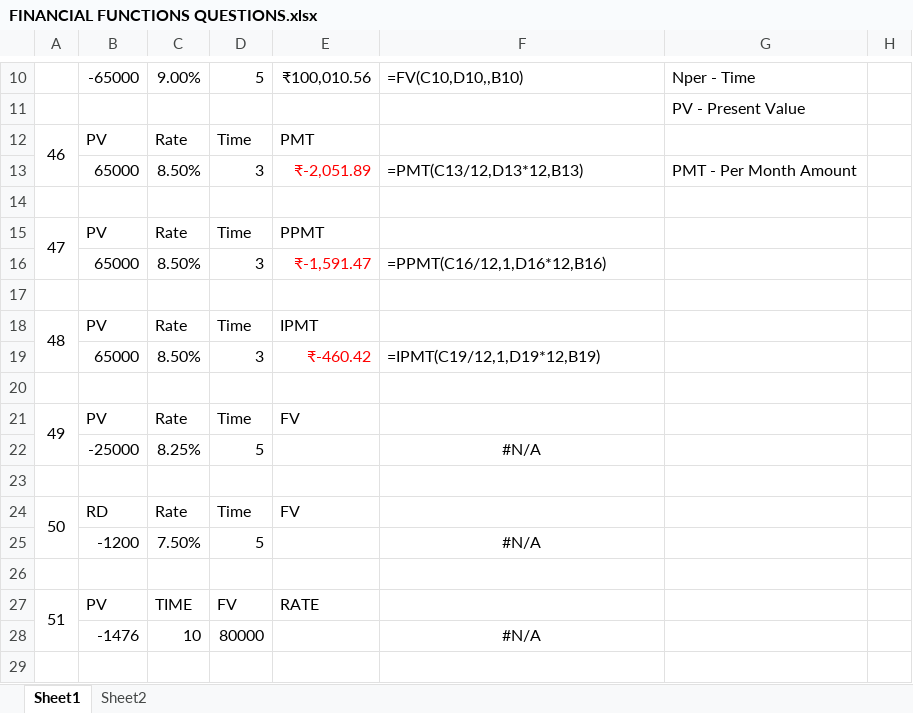
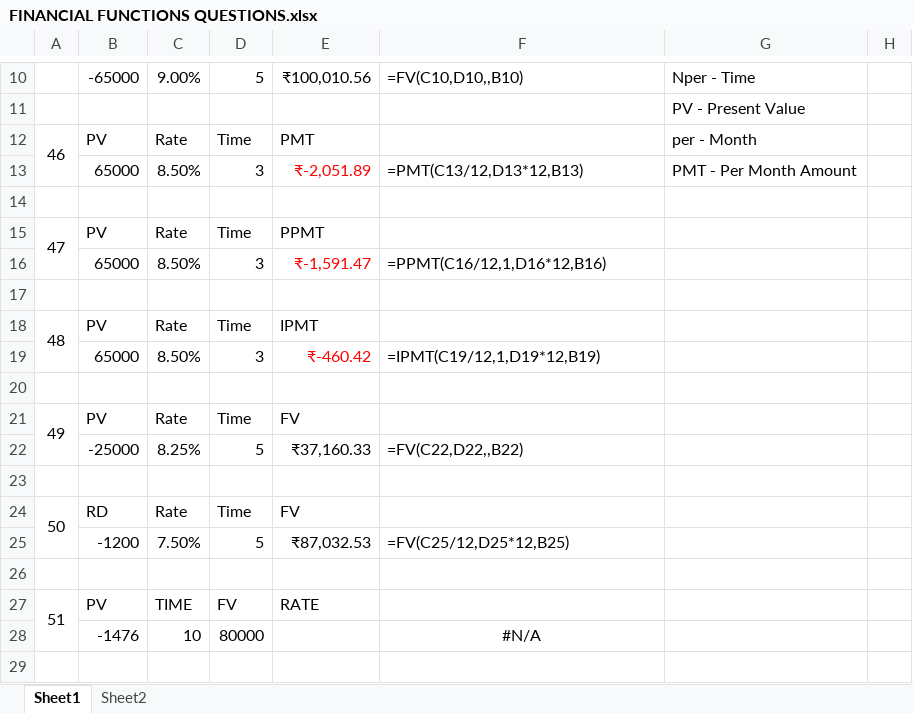
Before and after one commit to varunesharasu/Excel, an Excel workbook: Financial Functions/FINANCIAL FUNCTIONS QUESTIONS.xlsx, sheet Sheet1, drawn as a sheet; only a part is shown, gaps mark what is left out; values as stored, in another font and other column widths than the file's, no borders; charts and pictures not drawn; the diff names each change by its address in the sheet, - before the commit and + after, or states it on an @@ line.

Commit message:
Updated FINANCIAL FUNCTIONS QUESTIONS.xlsx

```diff
--- a/Financial Functions/FINANCIAL FUNCTIONS QUESTIONS.xlsx (sheet Sheet1)
+++ b/Financial Functions/FINANCIAL FUNCTIONS QUESTIONS.xlsx (sheet Sheet1)
-G12: (empty)
+G12: per - Month
-E22: (empty)
+E22: ₹37,160.33
-F22: #N/A
+F22: =FV(C22,D22,,B22)
-F22 alignment: center
+F22 alignment: left
-E25: (empty)
+E25: ₹87,032.53
-F25: #N/A
+F25: =FV(C25/12,D25*12,B25)
-F25 alignment: center
+F25 alignment: left
```
